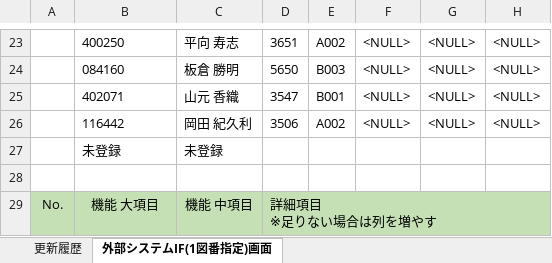
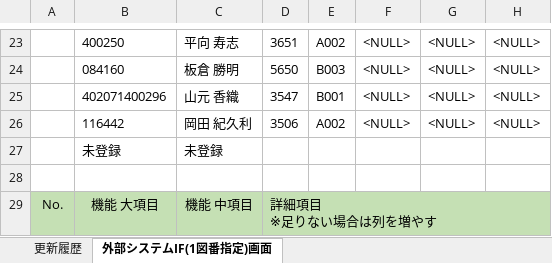
Before and after one commit to JishanTu/DRASAP_Web, an Excel workbook: PJ管理/01.成果物/06.T_テスト／追加/1.仕様書/テスト仕様書兼報告書_DMS30401_外部システムIF(1図番指定)画面_rev2.0.xlsx, sheet 外部システムIF(1図番指定)画面, drawn as a sheet; only a part is shown, gaps mark what is left out; values as stored, in another font and other column widths than the file's, no borders; the diff covers the shown part only; the diff names each change by its address in the sheet, - before the commit and + after, or states it on an @@ line.

```diff
--- a/PJ管理/01.成果物/06.T_テスト／追加/1.仕様書/テスト仕様書兼報告書_DMS30401_外部システムIF(1図番指定)画面_rev2.0.xlsx (sheet 外部システムIF(1図番指定)画面)
+++ b/PJ管理/01.成果物/06.T_テスト／追加/1.仕様書/テスト仕様書兼報告書_DMS30401_外部システムIF(1図番指定)画面_rev2.0.xlsx (sheet 外部システムIF(1図番指定)画面)
-B25: 402071
+B25: 402071400296
```
Also changed, not shown: 50 edited cells and cell formats elsewhere in this sheet, PJ管理/01.成果物/06.T_テスト／追加/1.仕様書/テスト仕様書兼報告書_DMS30102_パスワード変更_rev.2.0.xlsx, PJ管理/01.成果物/06.T_テスト／追加/1.仕様書/テスト仕様書兼報告書_DMS30201_検索閲覧出図画面_rev2.0.xlsx, 17 other files.
